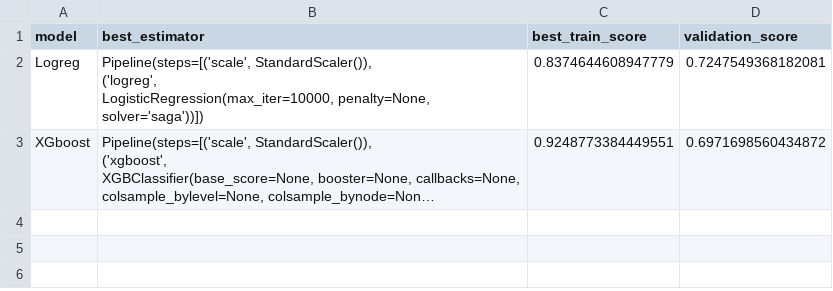
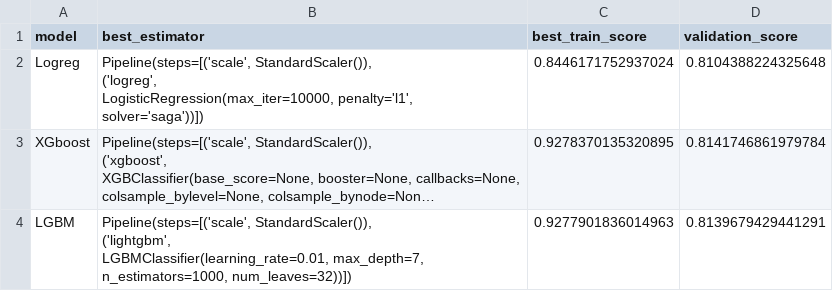
Before and after one commit to jmhrivera/project_17_customer_churn_prediction, a CSV file: src/models/results/model_report.csv, drawn as a sheet; long unchanged cells end in …; ↵ is a line break in a cell; the diff names each change by its address in the sheet, - before the commit and + after, or states it on an @@ line.

```diff
--- a/src/models/results/model_report.csv
+++ b/src/models/results/model_report.csv
-B2 (best_estimator): …('logreg', ↵ LogisticRegression(max_iter=10000, penalty=None, ↵ solver='saga'))])
+B2 (best_estimator): …('logreg', ↵ LogisticRegression(max_iter=10000, penalty='l1', ↵ solver='saga'))])
-C2 (best_train_score): 0.8374644608947779
+C2 (best_train_score): 0.8446171752937024
-D2 (validation_score): 0.7247549368182081
+D2 (validation_score): 0.8104388224325648
-C3 (best_train_score): 0.9248773384449551
+C3 (best_train_score): 0.9278370135320895
-D3 (validation_score): 0.6971698560434872
+D3 (validation_score): 0.8141746861979784
+row 4: LGBM | Pipeline(steps=[('scale', StandardScaler()), ↵ ('lightgbm', ↵ LGBMClassifier(learning_rate=0.01, max_depth=7, ↵ n_estimators=1000, num_leaves=32))]) | 0.9277901836014963 | 0.8139679429441291
```
Also changed, not shown: 15 other files.
